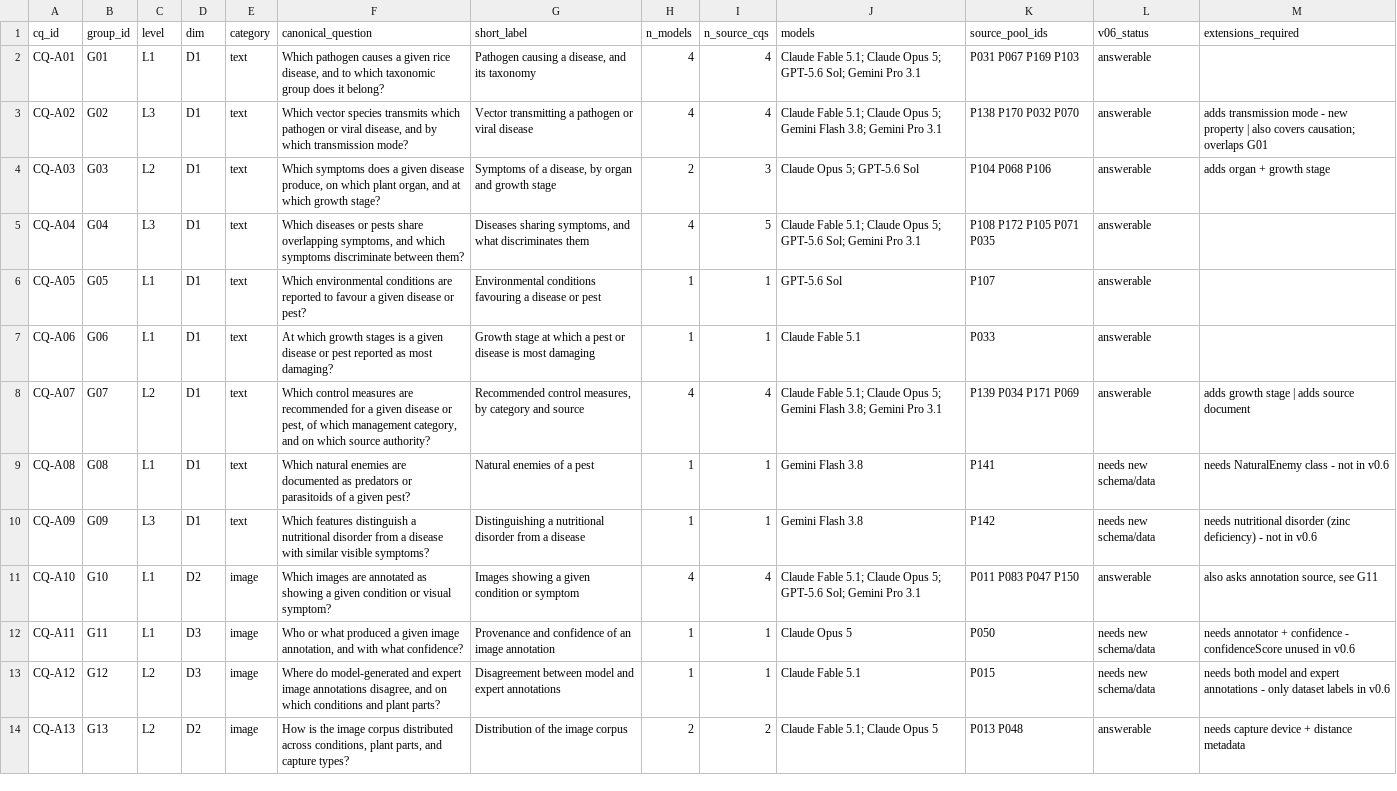
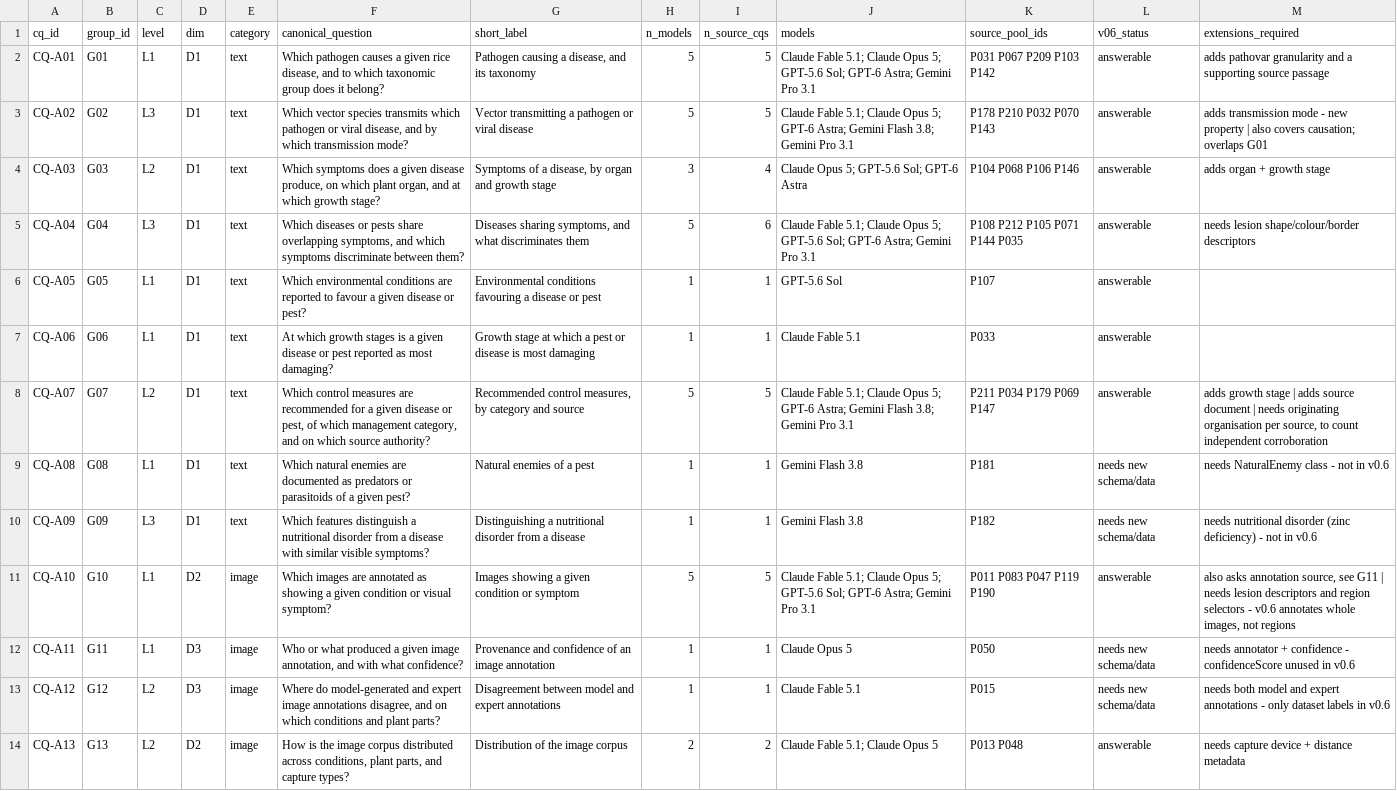
Before and after one commit to Ariful-Furqon/Rice-Multimodal-Knowledge-Graph, a CSV file: Ontology/CQ SPARQL Benchmark/CQ Screening/data/cq_stage3_final_tierA.csv, drawn as a sheet; only a part is shown; the diff covers the shown part only.

```diff
--- a/Ontology/CQ SPARQL Benchmark/CQ Screening/data/cq_stage3_final_tierA.csv
+++ b/Ontology/CQ SPARQL Benchmark/CQ Screening/data/cq_stage3_final_tierA.csv
@@ -1,12 +1,12 @@
 cq_id,group_id,level,dim,category,canonical_question,short_label,n_models,n_source_cqs,models,source_pool_ids,v06_status,extensions_required
-CQ-A01,G01,L1,D1,text,"Which pathogen causes a given rice disease, and to which taxonomic group does it belong?","Pathogen causing a disease, and its taxonomy",4,4,Claude Fable 5.1; Claude Opus 5; GPT-5.6 Sol; Gemini Pro 3.1,P031 P067 P169 P103,answerable,
-CQ-A02,G02,L3,D1,text,"Which vector species transmits which pathogen or viral disease, and by which transmission mode?",Vector transmitting a pathogen or viral disease,4,4,Claude Fable 5.1; Claude Opus 5; Gemini Flash 3.8; Gemini Pro 3.1,P138 P170 P032 P070,answerable,adds transmission mode - new property | also covers causation; overlaps G01
-CQ-A03,G03,L2,D1,text,"Which symptoms does a given disease produce, on which plant organ, and at which growth stage?","Symptoms of a disease, by organ and growth stage",2,3,Claude Opus 5; GPT-5.6 Sol,P104 P068 P106,answerable,adds organ + growth stage
-CQ-A04,G04,L3,D1,text,"Which diseases or pests share overlapping symptoms, and which symptoms discriminate between them?","Diseases sharing symptoms, and what discriminates them",4,5,Claude Fable 5.1; Claude Opus 5; GPT-5.6 Sol; Gemini Pro 3.1,P108 P172 P105 P071 P035,answerable,
+CQ-A01,G01,L1,D1,text,"Which pathogen causes a given rice disease, and to which taxonomic group does it belong?","Pathogen causing a disease, and its taxonomy",5,5,Claude Fable 5.1; Claude Opus 5; GPT-5.6 Sol; GPT-6 Astra; Gemini Pro 3.1,P031 P067 P209 P103 P142,answerable,adds pathovar granularity and a supporting source passage
+CQ-A02,G02,L3,D1,text,"Which vector species transmits which pathogen or viral disease, and by which transmission mode?",Vector transmitting a pathogen or viral disease,5,5,Claude Fable 5.1; Claude Opus 5; GPT-6 Astra; Gemini Flash 3.8; Gemini Pro 3.1,P178 P210 P032 P070 P143,answerable,adds transmission mode - new property | also covers causation; overlaps G01
+CQ-A03,G03,L2,D1,text,"Which symptoms does a given disease produce, on which plant organ, and at which growth stage?","Symptoms of a disease, by organ and growth stage",3,4,Claude Opus 5; GPT-5.6 Sol; GPT-6 Astra,P104 P068 P106 P146,answerable,adds organ + growth stage
+CQ-A04,G04,L3,D1,text,"Which diseases or pests share overlapping symptoms, and which symptoms discriminate between them?","Diseases sharing symptoms, and what discriminates them",5,6,Claude Fable 5.1; Claude Opus 5; GPT-5.6 Sol; GPT-6 Astra; Gemini Pro 3.1,P108 P212 P105 P071 P144 P035,answerable,needs lesion shape/colour/border descriptors
 CQ-A05,G05,L1,D1,text,Which environmental conditions are reported to favour a given disease or pest?,Environmental conditions favouring a disease or pest,1,1,GPT-5.6 Sol,P107,answerable,
 CQ-A06,G06,L1,D1,text,At which growth stages is a given disease or pest reported as most damaging?,Growth stage at which a pest or disease is most damaging,1,1,Claude Fable 5.1,P033,answerable,
-CQ-A07,G07,L2,D1,text,"Which control measures are recommended for a given disease or pest, of which management category, and on which source authority?","Recommended control measures, by category and source",4,4,Claude Fable 5.1; Claude Opus 5; Gemini Flash 3.8; Gemini Pro 3.1,P139 P034 P171 P069,answerable,adds growth stage | adds source document
-CQ-A08,G08,L1,D1,text,Which natural enemies are documented as predators or parasitoids of a given pest?,Natural enemies of a pest,1,1,Gemini Flash 3.8,P141,needs new schema/data,needs NaturalEnemy class - not in v0.6
-CQ-A09,G09,L3,D1,text,Which features distinguish a nutritional disorder from a disease with similar visible symptoms?,Distinguishing a nutritional disorder from a disease,1,1,Gemini Flash 3.8,P142,needs new schema/data,needs nutritional disorder (zinc deficiency) - not in v0.6
-CQ-A10,G10,L1,D2,image,Which images are annotated as showing a given condition or visual symptom?,Images showing a given condition or symptom,4,4,Claude Fable 5.1; Claude Opus 5; GPT-5.6 Sol; Gemini Pro 3.1,P011 P083 P047 P150,answerable,"also asks annotation source, see G11"
+CQ-A07,G07,L2,D1,text,"Which control measures are recommended for a given disease or pest, of which management category, and on which source authority?","Recommended control measures, by category and source",5,5,Claude Fable 5.1; Claude Opus 5; GPT-6 Astra; Gemini Flash 3.8; Gemini Pro 3.1,P211 P034 P179 P069 P147,answerable,"adds growth stage | adds source document | needs originating organisation per source, to count independent corroboration"
+CQ-A08,G08,L1,D1,text,Which natural enemies are documented as predators or parasitoids of a given pest?,Natural enemies of a pest,1,1,Gemini Flash 3.8,P181,needs new schema/data,needs NaturalEnemy class - not in v0.6
+CQ-A09,G09,L3,D1,text,Which features distinguish a nutritional disorder from a disease with similar visible symptoms?,Distinguishing a nutritional disorder from a disease,1,1,Gemini Flash 3.8,P182,needs new schema/data,needs nutritional disorder (zinc deficiency) - not in v0.6
+CQ-A10,G10,L1,D2,image,Which images are annotated as showing a given condition or visual symptom?,Images showing a given condition or symptom,5,5,Claude Fable 5.1; Claude Opus 5; GPT-5.6 Sol; GPT-6 Astra; Gemini Pro 3.1,P011 P083 P047 P119 P190,answerable,"also asks annotation source, see G11 | needs lesion descriptors and region selectors - v0.6 annotates whole images, not regions"
 CQ-A11,G11,L1,D3,image,"Who or what produced a given image annotation, and with what confidence?",Provenance and confidence of an image annotation,1,1,Claude Opus 5,P050,needs new schema/data,needs annotator + confidence - confidenceScore unused in v0.6
```
Also changed, not shown: 2 added rows and 30 edited cells elsewhere in this file, Ontology/CQ SPARQL Benchmark/CQ Screening/data/cq_stage3_decisions.csv, Ontology/CQ SPARQL Benchmark/CQ Screening/data/cq_stage4_gaps.csv, 6 other files.
